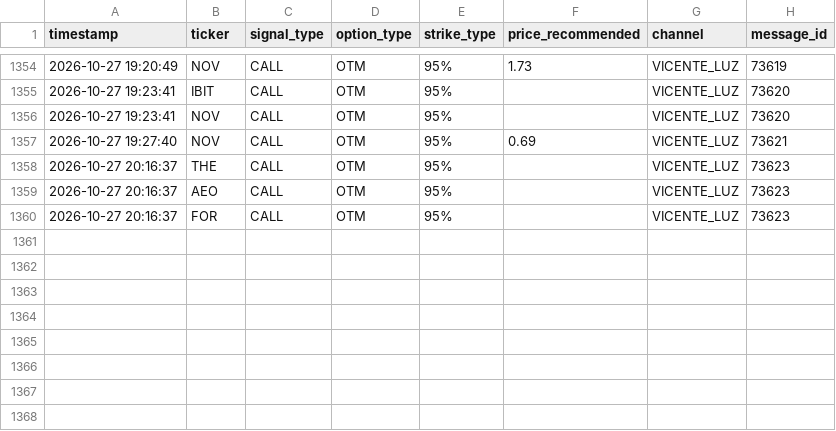
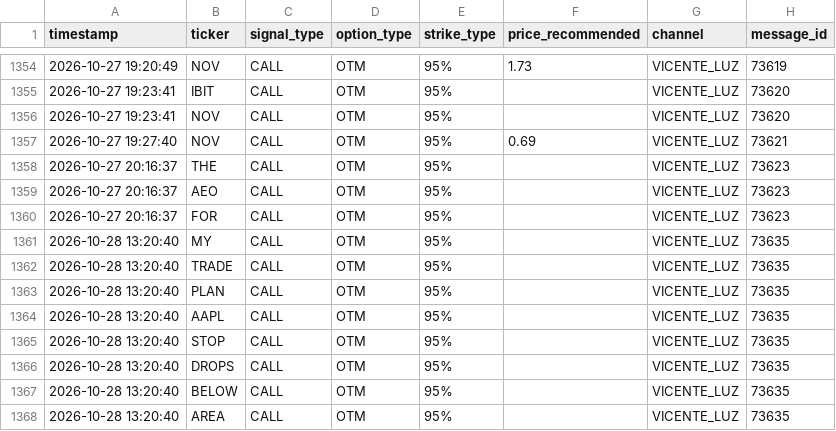
Before and after one commit to sagimax20-create/senales-bolsa-trading, a CSV file: data/signals.csv, drawn as a sheet; only a part is shown, gaps mark what is left out.

```diff
--- a/data/signals.csv
+++ b/data/signals.csv
@@ -1360 +1360,9 @@ timestamp,ticker,signal_type,option_type,strike_type,price_recommended,channel,m
 2026-10-27 20:16:37,FOR,CALL,OTM,95%,,VICENTE_LUZ,73623
+2026-10-28 13:20:40,MY,CALL,OTM,95%,,VICENTE_LUZ,73635
+2026-10-28 13:20:40,TRADE,CALL,OTM,95%,,VICENTE_LUZ,73635
+2026-10-28 13:20:40,PLAN,CALL,OTM,95%,,VICENTE_LUZ,73635
+2026-10-28 13:20:40,AAPL,CALL,OTM,95%,,VICENTE_LUZ,73635
+2026-10-28 13:20:40,STOP,CALL,OTM,95%,,VICENTE_LUZ,73635
+2026-10-28 13:20:40,DROPS,CALL,OTM,95%,,VICENTE_LUZ,73635
+2026-10-28 13:20:40,BELOW,CALL,OTM,95%,,VICENTE_LUZ,73635
+2026-10-28 13:20:40,AREA,CALL,OTM,95%,,VICENTE_LUZ,73635
```
Also changed, not shown: data/daily_prices.csv, 3 other files.
